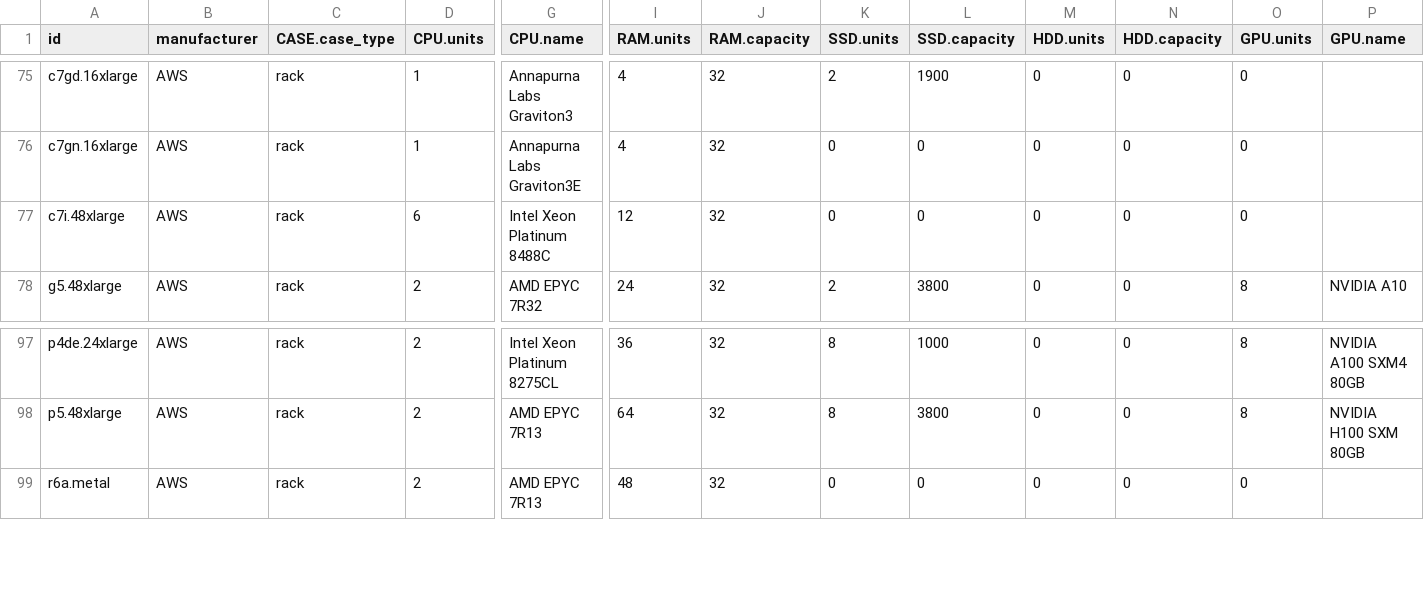
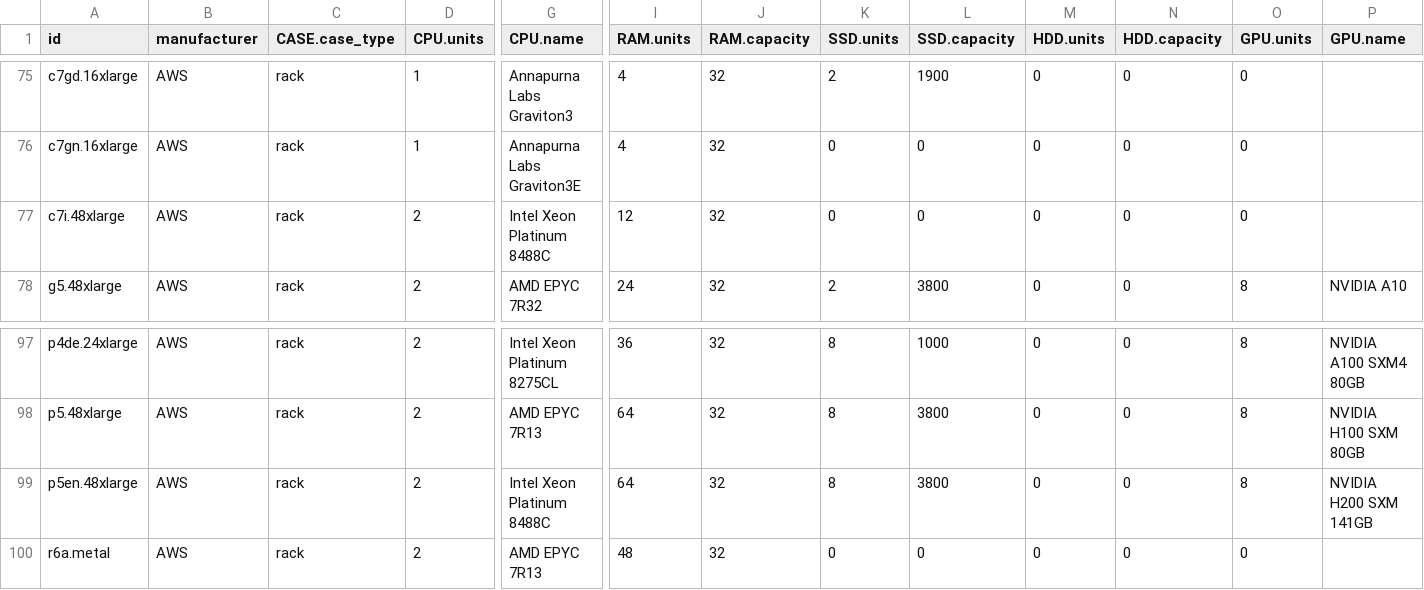
Before and after one commit to Boavizta/boaviztapi, a CSV file: boaviztapi/data/archetypes/server.csv, drawn as a sheet; only a part is shown, gaps mark what is left out; rows hold the shown columns only; the diff names each change by its address in the sheet, - before the commit and + after, or states it on an @@ line.

```diff
--- a/boaviztapi/data/archetypes/server.csv
+++ b/boaviztapi/data/archetypes/server.csv
-D77 (CPU.units): 6
+D77 (CPU.units): 2
+row 99: p5en.48xlarge | AWS | rack | 2 | Intel Xeon Platinum 8488C | 64 | 32 | 8 | 3800 | 0 | 0 | 8 | NVIDIA H200 SXM 141GB
```
Also changed, not shown: boaviztapi/data/archetypes/cloud/aws.csv, 1 other file.
